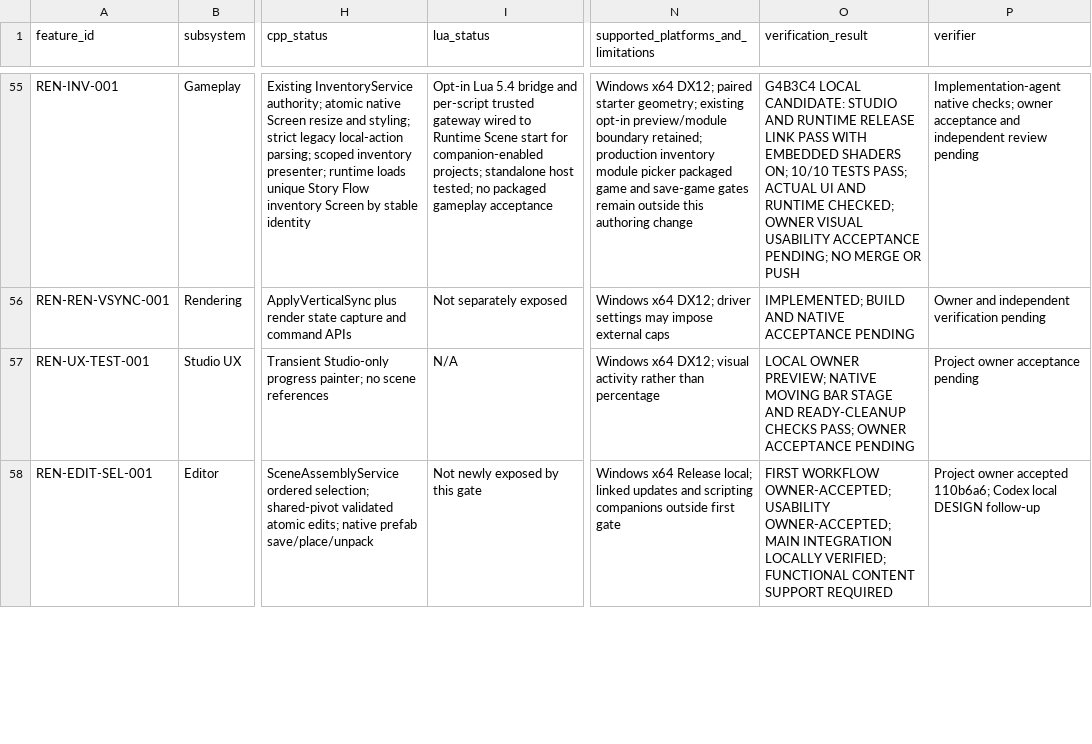
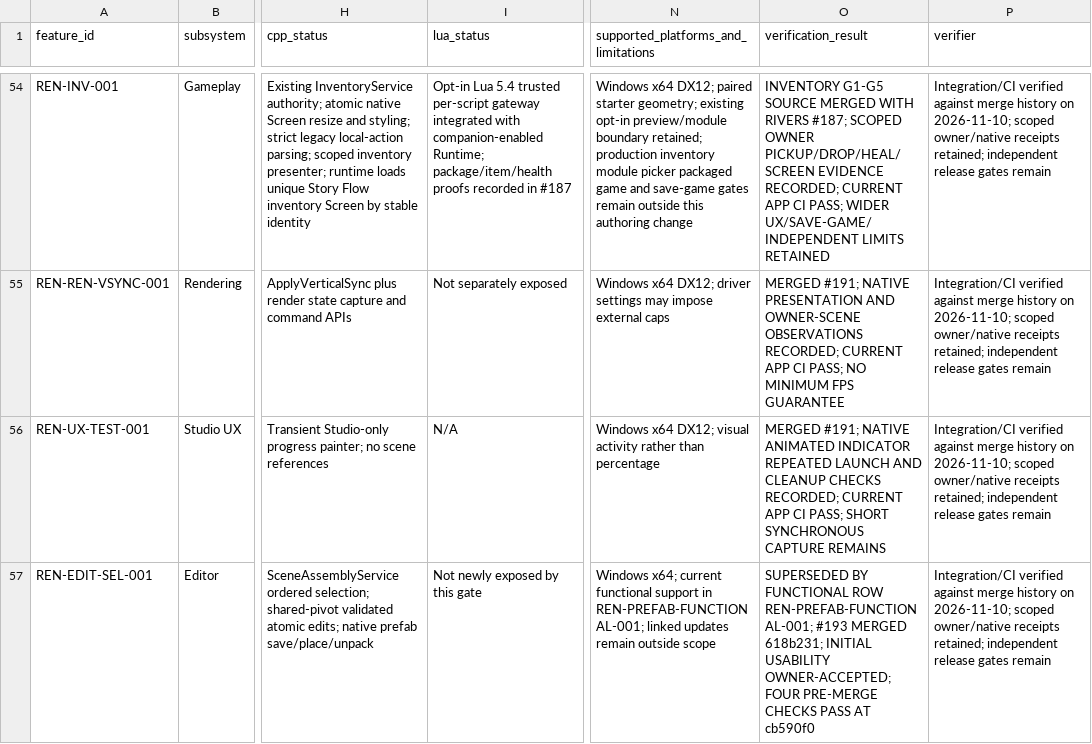
Before and after one commit to mav3r1ckmediastudio-glitch/renegade-engine, a CSV file: docs/FEATURE_MATRIX.csv, drawn as a sheet; only a part is shown, gaps mark what is left out; addresses are those after the commit; the diff covers the shown part only; the diff names each change by its address in the sheet, - before the commit and + after, or states it on an @@ line.

Commit message:
Reconcile current documentation against merged main [skip ci]

```diff
--- a/docs/FEATURE_MATRIX.csv
+++ b/docs/FEATURE_MATRIX.csv
-I54 (lua_status): …Lua 5.4 bridge and per-script trusted gateway wired to Runtime Scene start for companion-enabled projects; standalone host tested; no packaged gameplay acceptance
+I54 (lua_status): …Lua 5.4 trusted per-script gateway integrated with companion-enabled Runtime; package/item/health proofs recorded in #187
-O54 (verification_result): G4B3C4 LOCAL CANDIDATE: STUDIO AND RUNTIME RELEASE LINK PASS WITH EMBEDDED SHADERS ON; 10/10 TESTS PASS; ACTUAL UI AND RUNTIME CHECKED; OWNER VISUAL USABILITY ACCEPTANCE PENDING; NO MERGE OR PUSH
+O54 (verification_result): INVENTORY G1-G5 SOURCE MERGED WITH RIVERS #187; SCOPED OWNER PICKUP/DROP/HEAL/SCREEN EVIDENCE RECORDED; CURRENT APP CI PASS; WIDER UX/SAVE-GAME/INDEPENDENT LIMITS RETAINED
-P54 (verifier): Implementation-agent native checks; owner acceptance and independent review pending
+P54 (verifier): Integration/CI verified against merge history on 2026-11-10; scoped owner/native receipts retained; independent release gates remain
-O55 (verification_result): IMPLEMENTED; BUILD AND NATIVE ACCEPTANCE PENDING
+O55 (verification_result): MERGED #191; NATIVE PRESENTATION AND OWNER-SCENE OBSERVATIONS RECORDED; CURRENT APP CI PASS; NO MINIMUM FPS GUARANTEE
-P55 (verifier): Owner and independent verification pending
+P55 (verifier): Integration/CI verified against merge history on 2026-11-10; scoped owner/native receipts retained; independent release gates remain
-O56 (verification_result): LOCAL OWNER PREVIEW; NATIVE MOVING BAR STAGE AND READY-CLEANUP CHECKS PASS; OWNER ACCEPTANCE PENDING
+O56 (verification_result): MERGED #191; NATIVE ANIMATED INDICATOR REPEATED LAUNCH AND CLEANUP CHECKS RECORDED; CURRENT APP CI PASS; SHORT SYNCHRONOUS CAPTURE REMAINS
-P56 (verifier): Project owner acceptance pending
+P56 (verifier): Integration/CI verified against merge history on 2026-11-10; scoped owner/native receipts retained; independent release gates remain
-N57: Windows x64 Release local; linked updates and scripting companions outside first gate
+N57: Windows x64; current functional support in REN-PREFAB-FUNCTIONAL-001; linked updates remain outside scope
-O57 (verification_result): FIRST WORKFLOW OWNER-ACCEPTED; USABILITY OWNER-ACCEPTED; MAIN INTEGRATION LOCALLY VERIFIED; FUNCTIONAL CONTENT SUPPORT REQUIRED
+O57 (verification_result): SUPERSEDED BY FUNCTIONAL ROW REN-PREFAB-FUNCTIONAL-001; #193 MERGED 618b231; INITIAL USABILITY OWNER-ACCEPTED; FOUR PRE-MERGE CHECKS PASS AT cb590f0
-P57 (verifier): Project owner accepted 110b6a6; Codex local DESIGN follow-up
+P57 (verifier): Integration/CI verified against merge history on 2026-11-10; scoped owner/native receipts retained; independent release gates remain
```
Also changed, not shown: 2 removed rows and 65 edited cells elsewhere in this file, 54 other files.
